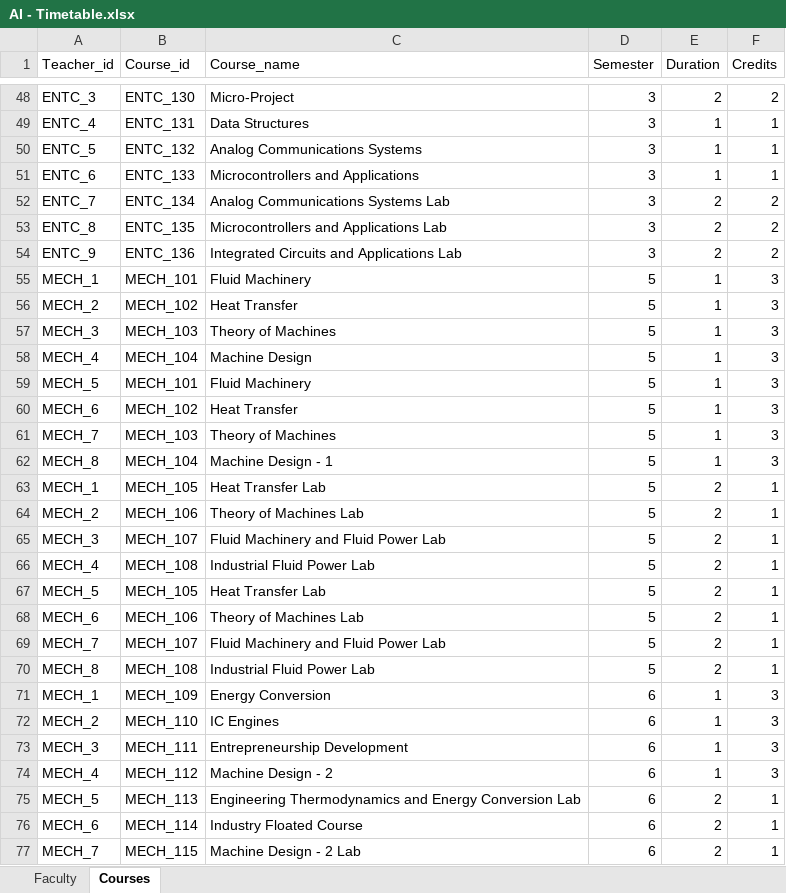
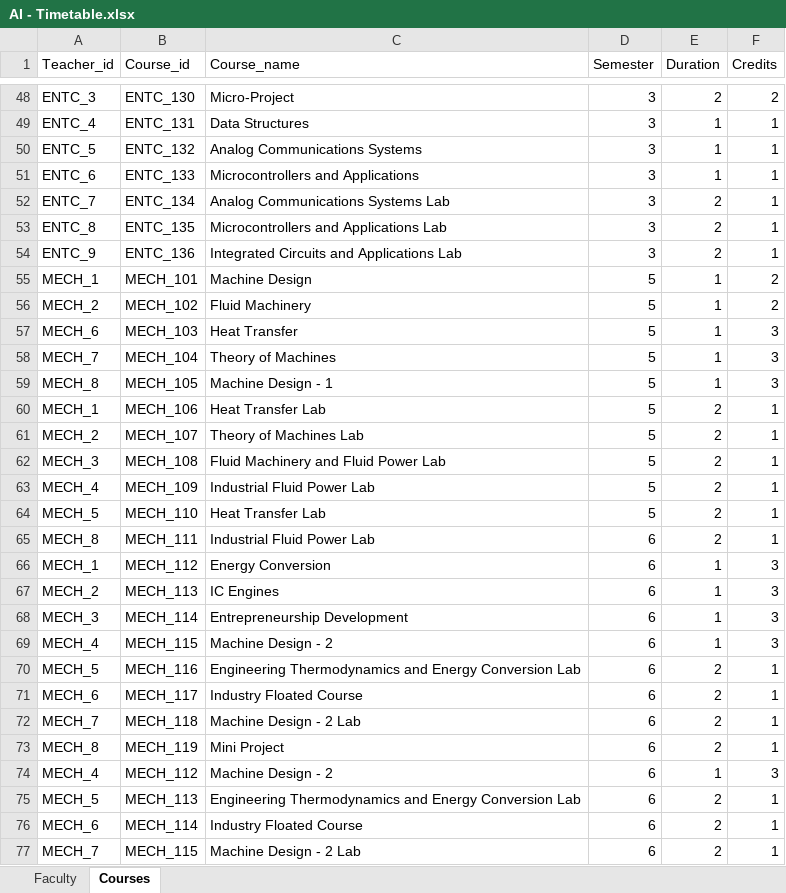
Before and after one commit to Siddhesh4501/AI-Project, an Excel workbook: AI - Timetable.xlsx, sheet Courses, drawn as a sheet; only a part is shown, gaps mark what is left out; values as stored, in another font and other column widths than the file's, no borders; removed rows and columns are numbered as before the commit, all else as after; the diff covers the shown part only; the diff names each change by its address in the sheet, - before the commit and + after, or states it on an @@ line.

Commit message:
balance timetable added

```diff
--- a/AI - Timetable.xlsx (sheet Courses)
+++ b/AI - Timetable.xlsx (sheet Courses)
-F52:F54 (Credits): 2
+F52:F54 (Credits): 1
-C55 (Course_name): Fluid Machinery
+C55 (Course_name): Machine Design
-F55:F56 (Credits): 3
+F55:F56 (Credits): 2
-C56 (Course_name): Heat Transfer
+C56 (Course_name): Fluid Machinery
-row 57: MECH_3 | MECH_103 | Theory of Machines | 5 | 1 | 3
-row 58: MECH_4 | MECH_104 | Machine Design | 5 | 1 | 3
-row 59: MECH_5 | MECH_101 | Fluid Machinery | 5 | 1 | 3
-B57 (Course_id): MECH_102
+B57 (Course_id): MECH_103
-B58 (Course_id): MECH_103
+B58 (Course_id): MECH_104
-B59 (Course_id): MECH_104
+B59 (Course_id): MECH_105
-B60 (Course_id): MECH_105
+B60 (Course_id): MECH_106
-B61 (Course_id): MECH_106
+B61 (Course_id): MECH_107
-B62 (Course_id): MECH_107
+B62 (Course_id): MECH_108
-B63 (Course_id): MECH_108
+B63 (Course_id): MECH_109
-B64 (Course_id): MECH_105
+B64 (Course_id): MECH_110
-row 68: MECH_6 | MECH_106 | Theory of Machines Lab | 5 | 2 | 1
-row 69: MECH_7 | MECH_107 | Fluid Machinery and Fluid Power Lab | 5 | 2 | 1
-B65 (Course_id): MECH_108
+B65 (Course_id): MECH_111
-D65 (Semester): 5
+D65 (Semester): 6
-B66 (Course_id): MECH_109
+B66 (Course_id): MECH_112
-B67 (Course_id): MECH_110
+B67 (Course_id): MECH_113
-B68 (Course_id): MECH_111
+B68 (Course_id): MECH_114
+row 69: MECH_4 | MECH_115 | Machine Design - 2 | 6 | 1 | 3
+row 70: MECH_5 | MECH_116 | Engineering Thermodynamics and Energy Conversion Lab | 6 | 2 | 1
+row 71: MECH_6 | MECH_117 | Industry Floated Course | 6 | 2 | 1
+row 72: MECH_7 | MECH_118 | Machine Design - 2 Lab | 6 | 2 | 1
+row 73: MECH_8 | MECH_119 | Mini Project | 6 | 2 | 1
```
Also changed, not shown: 14 edited cells elsewhere in this sheet, sheet Faculty, 4 other files.
